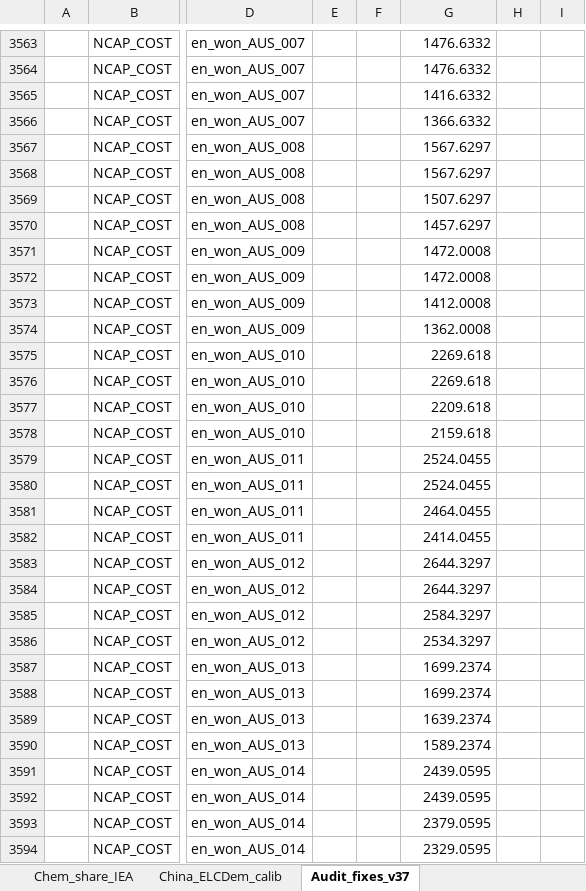
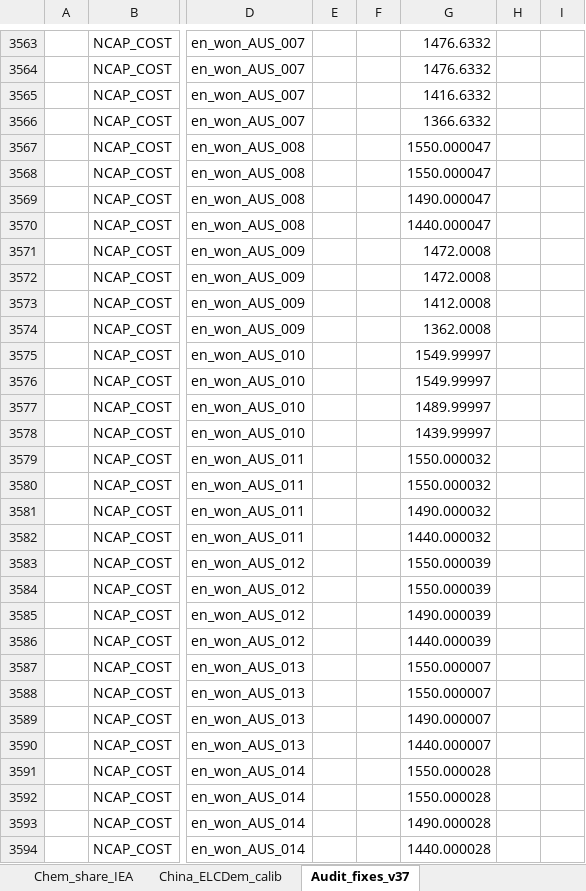
Before and after one commit to seanli12354/KiNESYS_BattCircularity-main, an Excel workbook: SuppXLS/Scen_zAK_fixes.xlsx, sheet Audit_fixes_v37, drawn as a sheet; only a part is shown, gaps mark what is left out; values as stored, in another font and other column widths than the file's, no borders; the diff covers the shown part only; the diff names each change by its address in the sheet, - before the commit and + after, or states it on an @@ line.

```diff
--- a/SuppXLS/Scen_zAK_fixes.xlsx (sheet Audit_fixes_v37)
+++ b/SuppXLS/Scen_zAK_fixes.xlsx (sheet Audit_fixes_v37)
-G3567:G3568: 1567.6297
+G3567:G3568: 1550.000047
-G3569: 1507.6297
+G3569: 1490.000047
-G3570: 1457.6297
+G3570: 1440.000047
-G3575:G3576: 2269.618
+G3575:G3576: 1549.99997
-G3577: 2209.618
+G3577: 1489.99997
-G3578: 2159.618
+G3578: 1439.99997
-G3579:G3580: 2524.0455
+G3579:G3580: 1550.000032
-G3581: 2464.0455
+G3581: 1490.000032
-G3582: 2414.0455
+G3582: 1440.000032
-G3583:G3584: 2644.3297
+G3583:G3584: 1550.000039
-G3585: 2584.3297
+G3585: 1490.000039
-G3586: 2534.3297
+G3586: 1440.000039
-G3587:G3588: 1699.2374
+G3587:G3588: 1550.000007
-G3589: 1639.2374
+G3589: 1490.000007
-G3590: 1589.2374
+G3590: 1440.000007
-G3591:G3592: 2439.0595
+G3591:G3592: 1550.000028
-G3593: 2379.0595
+G3593: 1490.000028
-G3594: 2329.0595
+G3594: 1440.000028
```
Also changed, not shown: 2 added rows and 1488 edited cells elsewhere in this sheet, sheet Chem_share_IEA, sheet V2G_energy_cap, sheet util_limit.
